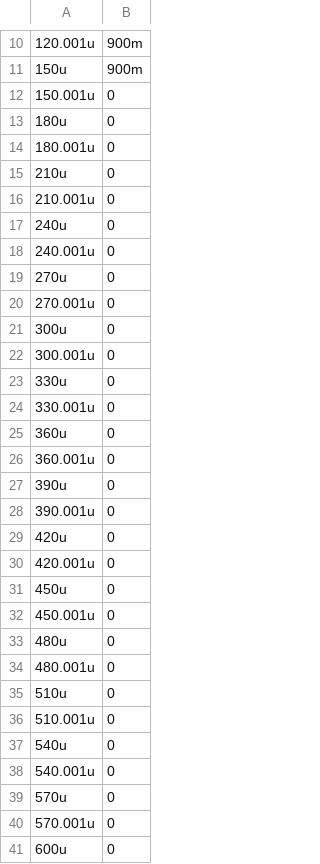
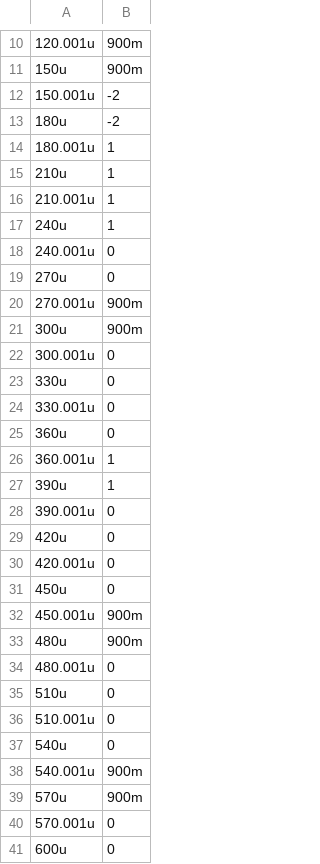
Before and after one commit to fabianseiler/ATOMIC, a CSV file: Structures/Serial/a.csv, drawn as a sheet; only a part is shown, gaps mark what is left out; the diff covers the shown part only.

Commit message:
Added Second Serial Algorithm

```diff
--- a/Structures/Serial/a.csv
+++ b/Structures/Serial/a.csv
@@ -11,12 +11,12 @@
 150u,900m
-150.001u,0
-180u,0
-180.001u,0
-210u,0
-210.001u,0
-240u,0
+150.001u,-2
+180u,-2
+180.001u,1
+210u,1
+210.001u,1
+240u,1
 240.001u,0
 270u,0
-270.001u,0
-300u,0
+270.001u,900m
+300u,900m
 300.001u,0
@@ -25,4 +25,4 @@
 360u,0
-360.001u,0
-390u,0
+360.001u,1
+390u,1
 390.001u,0
@@ -31,4 +31,4 @@
 450u,0
-450.001u,0
-480u,0
+450.001u,900m
+480u,900m
 480.001u,0
@@ -37,4 +37,4 @@
 540u,0
-540.001u,0
-570u,0
+540.001u,900m
+570u,900m
 570.001u,0
```
Also changed, not shown: 4 added rows elsewhere in this file, Structures/Serial/b_sw.csv, Structures/Serial/c_sw.csv, 14 other files.
